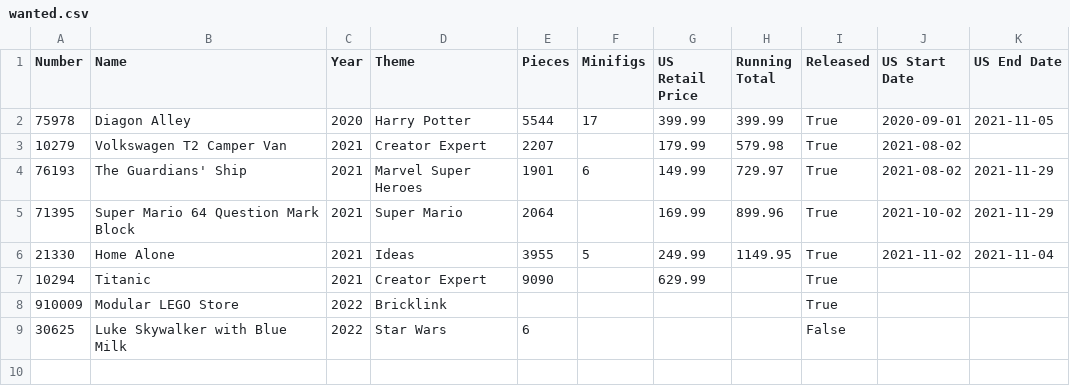
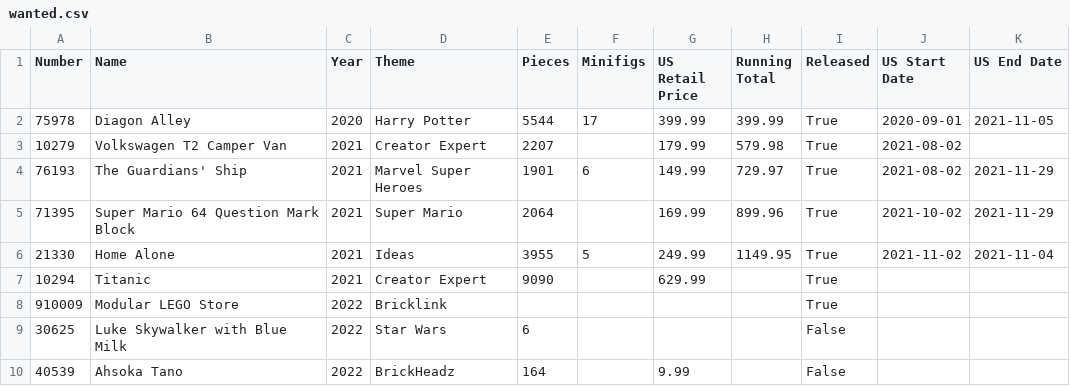
Before and after one commit to schultzy51/brickset, a CSV file: lists/wanted.csv, drawn as a sheet.

```diff
--- a/lists/wanted.csv
+++ b/lists/wanted.csv
@@ -9 +9,2 @@ Number,Name,Year,Theme,Pieces,Minifigs,US Retail Price,Running Total,Released,US
 30625,Luke Skywalker with Blue Milk,2022,Star Wars,6,,,,False,,
+40539,Ahsoka Tano,2022,BrickHeadz,164,,9.99,,False,,
```
Also changed, not shown: 3 other files.
